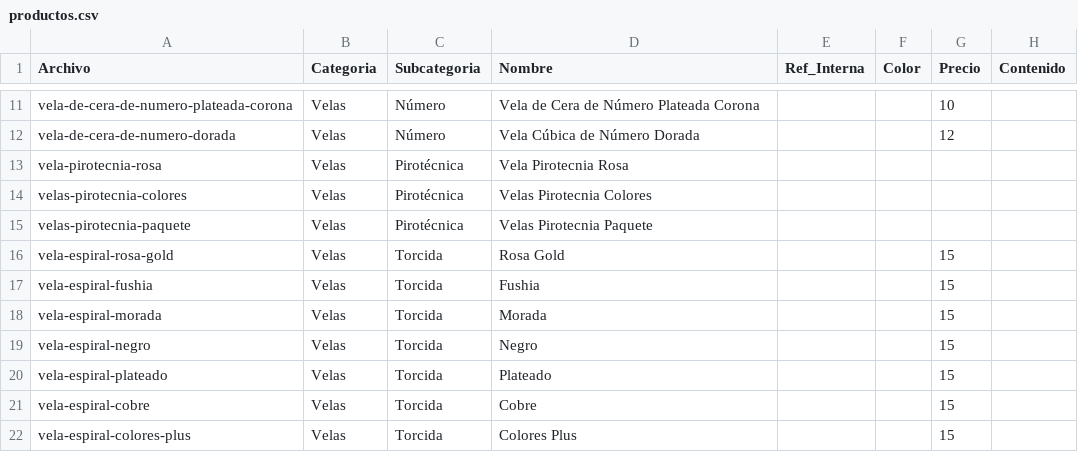
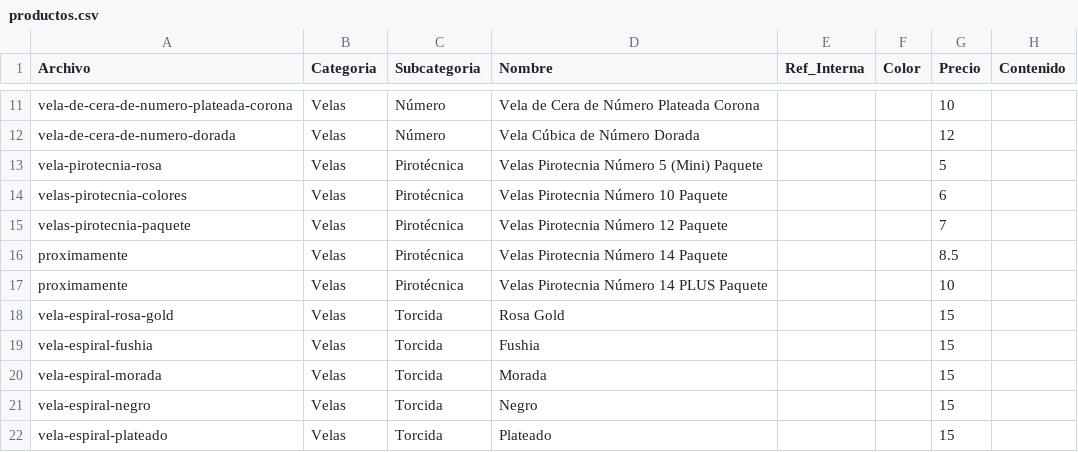
Before and after one commit to jobrochaoficial-coder/carlos-rocha-todo-para-fiesta, a CSV file: productos.csv, drawn as a sheet; only a part is shown, gaps mark what is left out; the shorter side is filled out with more unchanged rows.

```diff
--- a/productos.csv
+++ b/productos.csv
@@ -12,5 +12,7 @@ vela-de-cera-de-numero-plateada-corona,Velas,Número,Vela de Cera de Número Pla
 vela-de-cera-de-numero-dorada,Velas,Número,Vela Cúbica de Número Dorada,,,12,
-vela-pirotecnia-rosa,Velas,Pirotécnica,Vela Pirotecnia Rosa,,,,
-velas-pirotecnia-colores,Velas,Pirotécnica,Velas Pirotecnia Colores,,,,
-velas-pirotecnia-paquete,Velas,Pirotécnica,Velas Pirotecnia Paquete,,,,
+vela-pirotecnia-rosa,Velas,Pirotécnica,Velas Pirotecnia Número 5 (Mini) Paquete,,,5,
+velas-pirotecnia-colores,Velas,Pirotécnica,Velas Pirotecnia Número 10 Paquete,,,6,
+velas-pirotecnia-paquete,Velas,Pirotécnica,Velas Pirotecnia Número 12 Paquete,,,7,
+proximamente,Velas,Pirotécnica,Velas Pirotecnia Número 14 Paquete,,,8.5,
+proximamente,Velas,Pirotécnica,Velas Pirotecnia Número 14 PLUS Paquete,,,10,
 vela-espiral-rosa-gold,Velas,Torcida,Rosa Gold,,,15,
```
Also changed, not shown: 2 other files.
